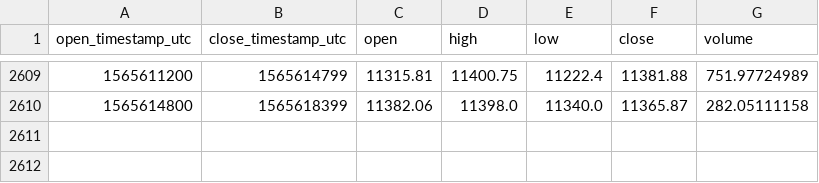
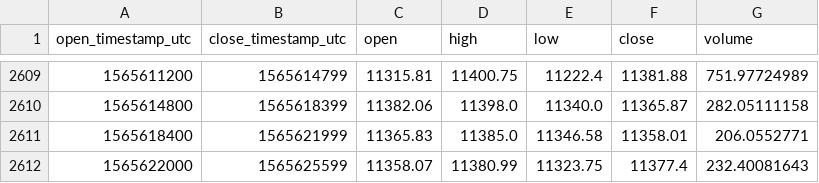
Before and after one commit to cryptobigbro/coinbasepro-BTC-USD, a CSV file: coinbasepro-BTC-USD-1h.csv, drawn as a sheet; only a part is shown, gaps mark what is left out.

Commit message:
Update OHLCV data.

```diff
--- a/coinbasepro-BTC-USD-1h.csv
+++ b/coinbasepro-BTC-USD-1h.csv
@@ -2610 +2610,3 @@ open_timestamp_utc,close_timestamp_utc,open,high,low,close,volume
 1565614800,1565618399,11382.06,11398.0,11340.0,11365.87,282.05111158
+1565618400,1565621999,11365.83,11385.0,11346.58,11358.01,206.0552771
+1565622000,1565625599,11358.07,11380.99,11323.75,11377.4,232.40081643
```
